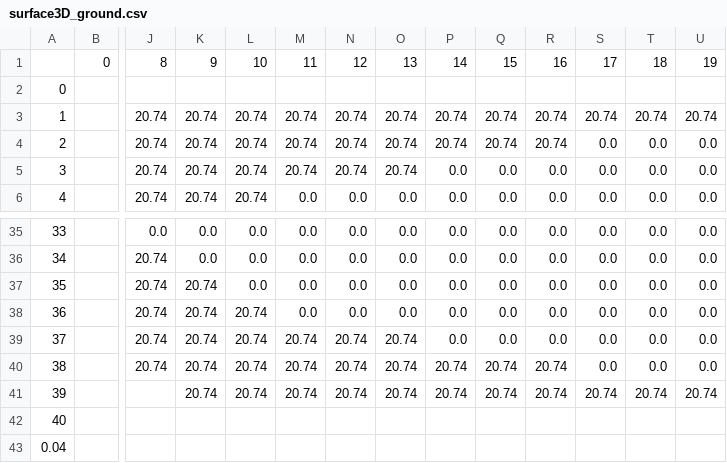
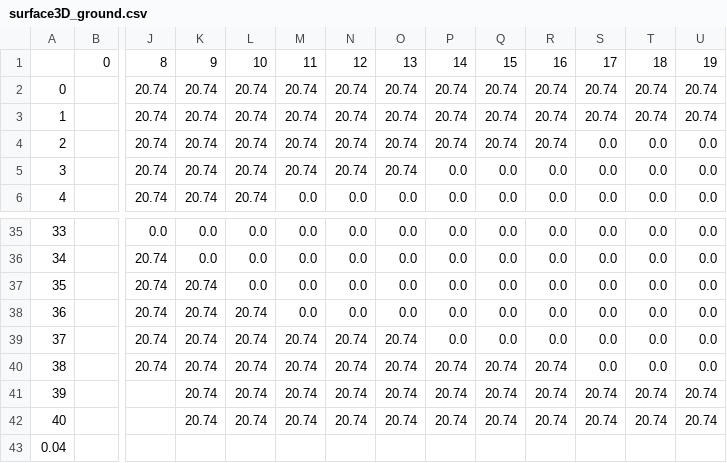
Before and after one commit to marcio-da-silva-arantes/data, a CSV file: surface3D_ground.csv, drawn as a sheet; only a part is shown, gaps mark what is left out; removed rows and columns are numbered as before the commit, all else as after; rows hold the shown columns only; the diff names each change by its address in the sheet, - before the commit and + after, or states it on an @@ line.

Commit message:
Add files via upload

```diff
--- a/surface3D_ground.csv
+++ b/surface3D_ground.csv
-row 2: 0
+row 2: 0 |  | 20.74 | 20.74 | 20.74 | 20.74 | 20.74 | 20.74 | 20.74 | 20.74 | 20.74 | 20.74 | 20.74 | 20.74
-row 42: 40
+row 42: 40 |  |  | 20.74 | 20.74 | 20.74 | 20.74 | 20.74 | 20.74 | 20.74 | 20.74 | 20.74 | 20.74 | 20.74
```
